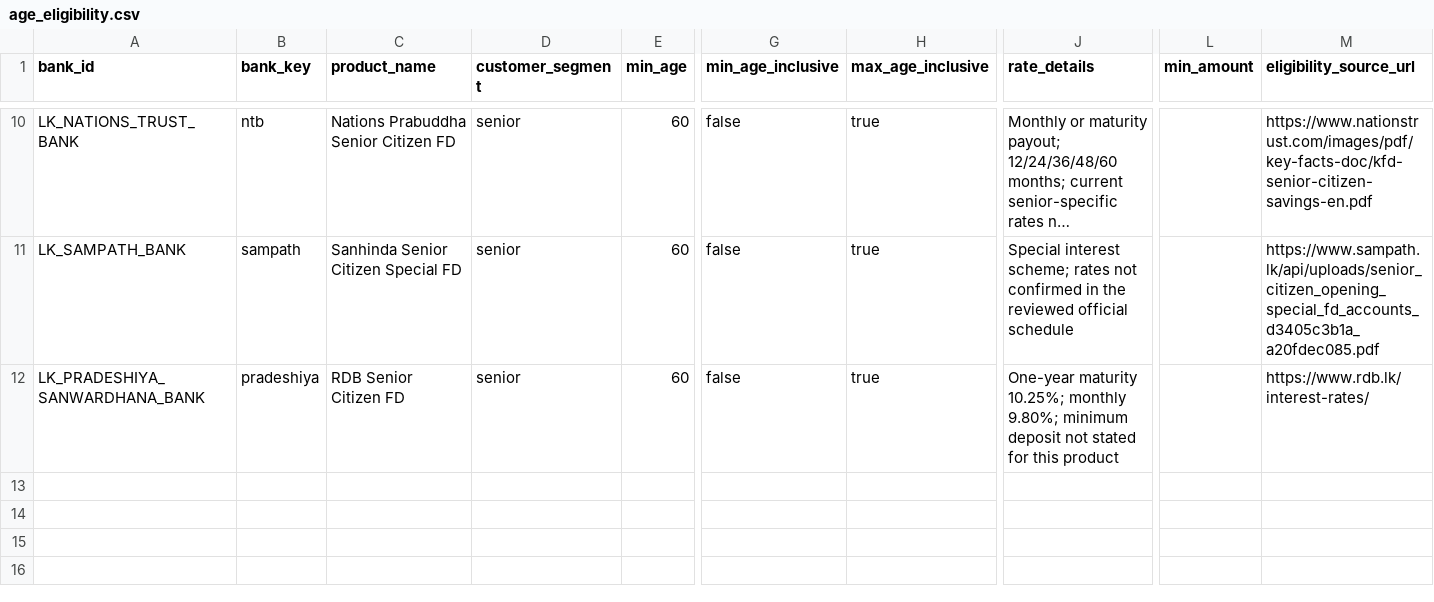
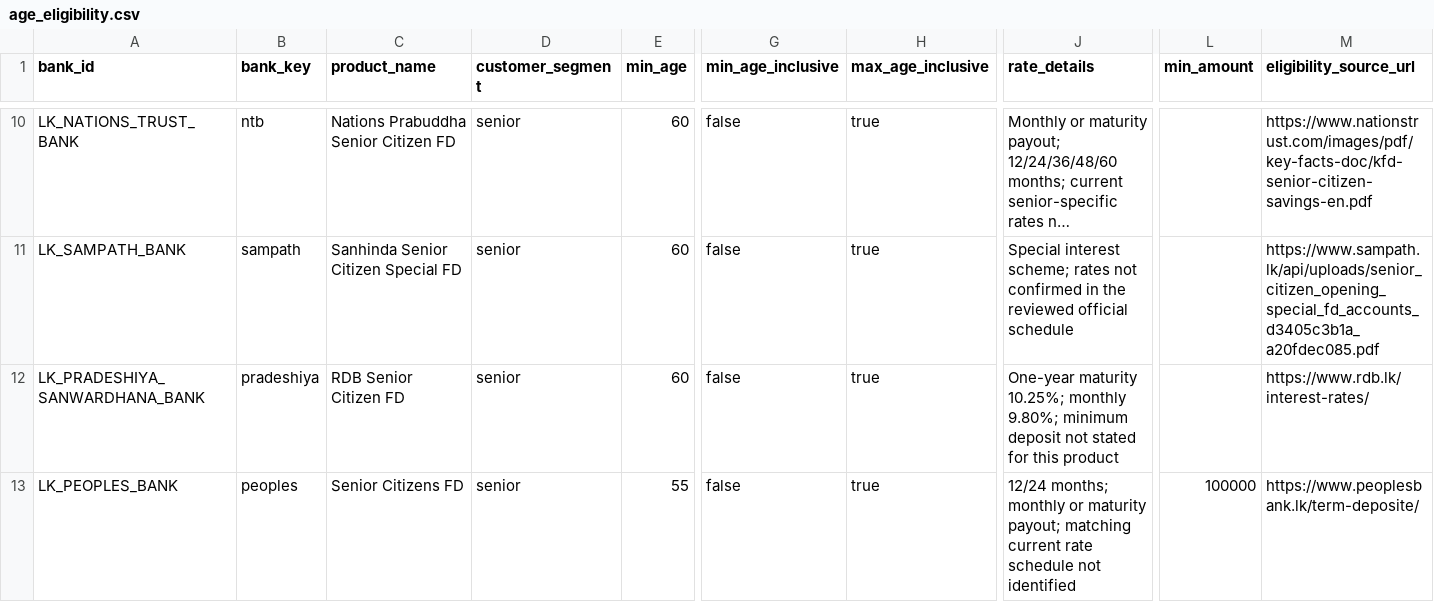
Before and after one commit to aaron-fredrick/FD-Calculator, a CSV file: data/fd_options/age_eligibility.csv, drawn as a sheet; only a part is shown, gaps mark what is left out; long unchanged cells end in …; rows hold the shown columns only; the diff names each change by its address in the sheet, - before the commit and + after, or states it on an @@ line.

Commit message:
data(fd): record People's Bank senior FD terms separately from unresolved rate bands

```diff
--- a/data/fd_options/age_eligibility.csv
+++ b/data/fd_options/age_eligibility.csv
+row 13: LK_PEOPLES_BANK | peoples | Senior Citizens FD | senior | 55 | false | true | 12/24 months; monthly or maturity payout; matching current rate schedule not identified | 100000 | https://www.peoplesbank.lk/term-deposite/
```
